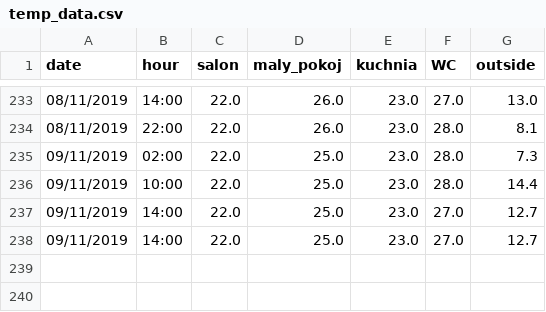
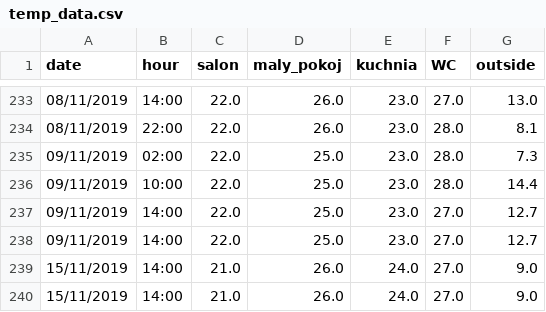
Before and after one commit to yellowBunnyy/homeControl, a CSV file: logic_script/temp_data.csv, drawn as a sheet; only a part is shown, gaps mark what is left out.

Commit message:
update .csv file

```diff
--- a/logic_script/temp_data.csv
+++ b/logic_script/temp_data.csv
@@ -238 +238,3 @@ date,hour,salon,maly_pokoj,kuchnia,WC,outside
 09/11/2019,14:00,22.0,25.0,23.0,27.0,12.7
+15/11/2019,14:00,21.0,26.0,24.0,27.0,9.0
+15/11/2019,14:00,21.0,26.0,24.0,27.0,9.0
```
